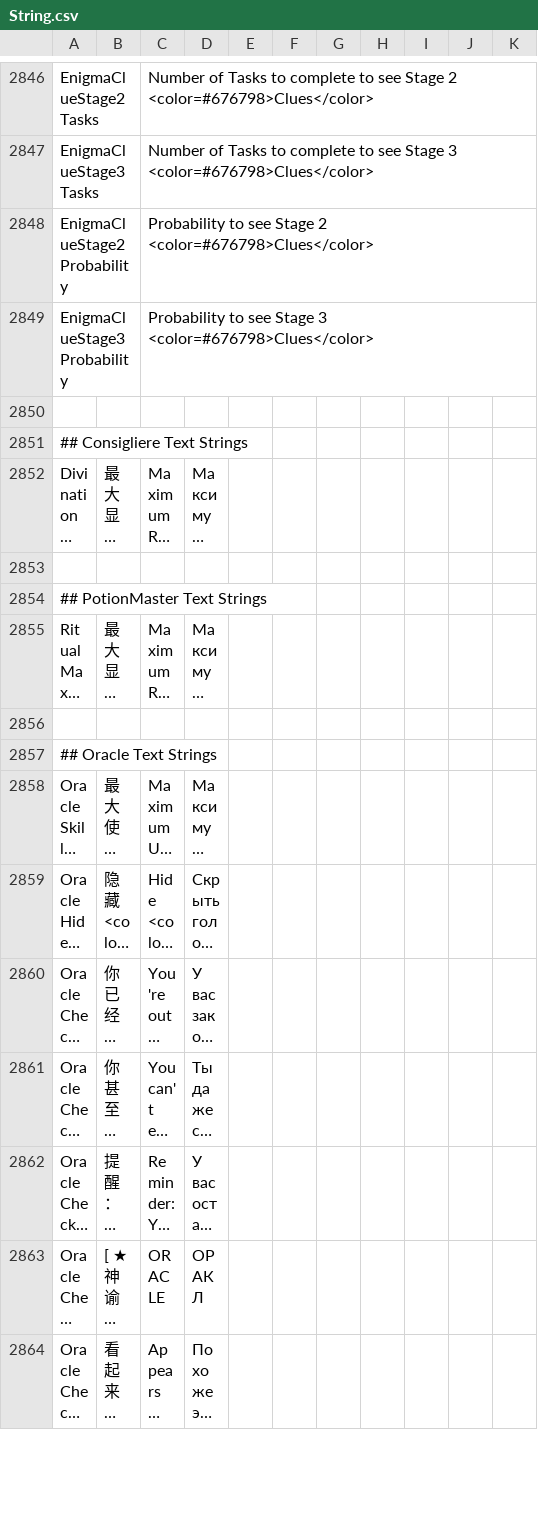
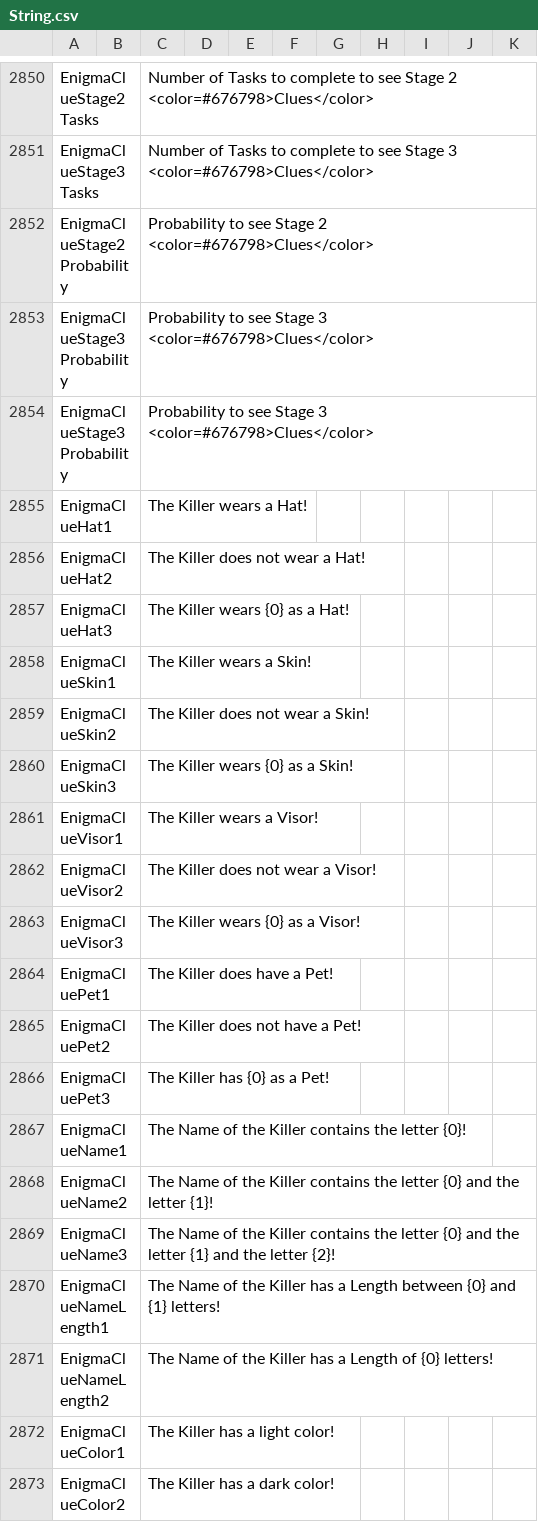
Before and after one commit to lars-wu/TOHE-Restored, a CSV file: Resources/String.csv, drawn as a sheet; only a part is shown, gaps mark what is left out; the shorter side is filled out with more unchanged rows; long unchanged cells end in …; the diff covers the shown part only.

Commit message:
enigma string.csv

```diff
--- a/Resources/String.csv
+++ b/Resources/String.csv
@@ -2851 +2855,21 @@
 "EnigmaClueStage3Probability","","Probability to see Stage 3 <color=#676798>Clues</color>","","",""
+"EnigmaClueStage3Probability","","Probability to see Stage 3 <color=#676798>Clues</color>","","",""
+"EnigmaClueHat1","","The Killer wears a Hat!","","",""
+"EnigmaClueHat2","","The Killer does not wear a Hat!","","",""
+"EnigmaClueHat3","","The Killer wears {0} as a Hat!","","",""
+"EnigmaClueSkin1","","The Killer wears a Skin!","","",""
+"EnigmaClueSkin2","","The Killer does not wear a Skin!","","",""
+"EnigmaClueSkin3","","The Killer wears {0} as a Skin!","","",""
+"EnigmaClueVisor1","","The Killer wears a Visor!","","",""
+"EnigmaClueVisor2","","The Killer does not wear a Visor!","","",""
+"EnigmaClueVisor3","","The Killer wears {0} as a Visor!","","",""
+"EnigmaCluePet1","","The Killer does have a Pet!","","",""
+"EnigmaCluePet2","","The Killer does not have a Pet!","","",""
+"EnigmaCluePet3","","The Killer has {0} as a Pet!","","",""
+"EnigmaClueName1","","The Name of the Killer contains the letter {0}!","","",""
+"EnigmaClueName2","","The Name of the Killer contains the letter {0} and the letter {1}!","","",""
+"EnigmaClueName3","","The Name of the Killer contains the letter {0} and the letter {1} and the letter {2}!","","",""
+"EnigmaClueNameLength1","","The Name of the Killer has a Length between {0} and {1} letters!","","",""
+"EnigmaClueNameLength2","","The Name of the Killer has a Length of {0} letters!","","",""
+"EnigmaClueColor1","","The Killer has a light color!","","",""
+"EnigmaClueColor2","","The Killer has a dark color!","","",""
```
Also changed, not shown: 23 added rows elsewhere in this file, 4 other files.
